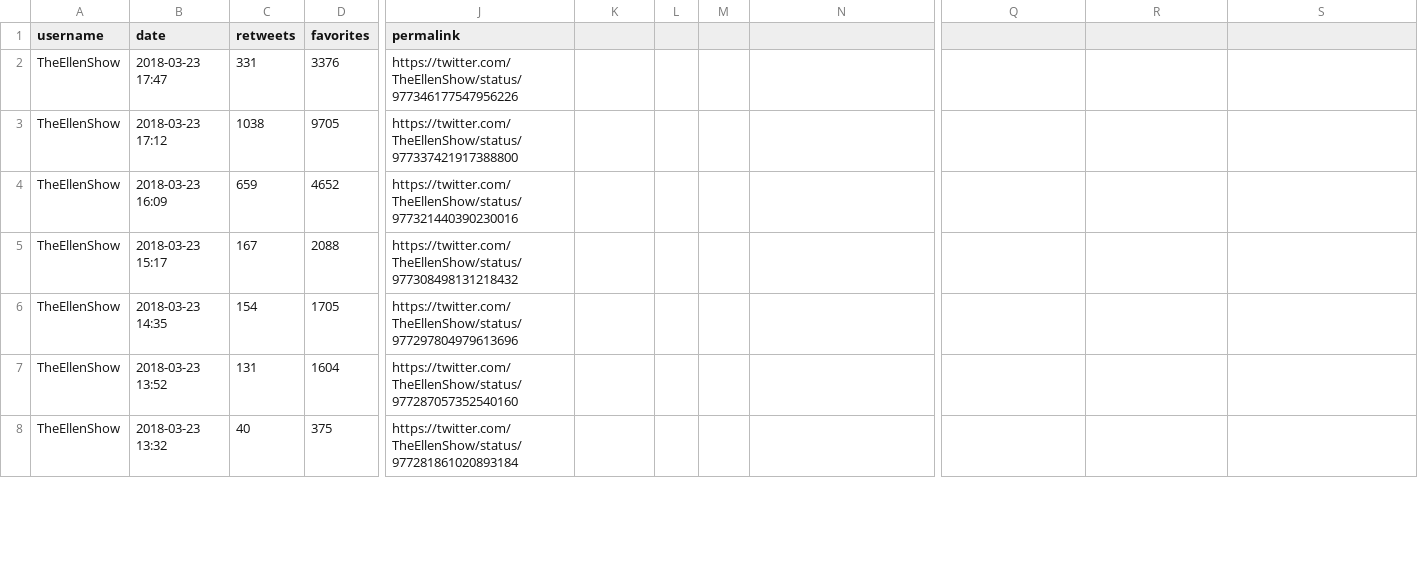
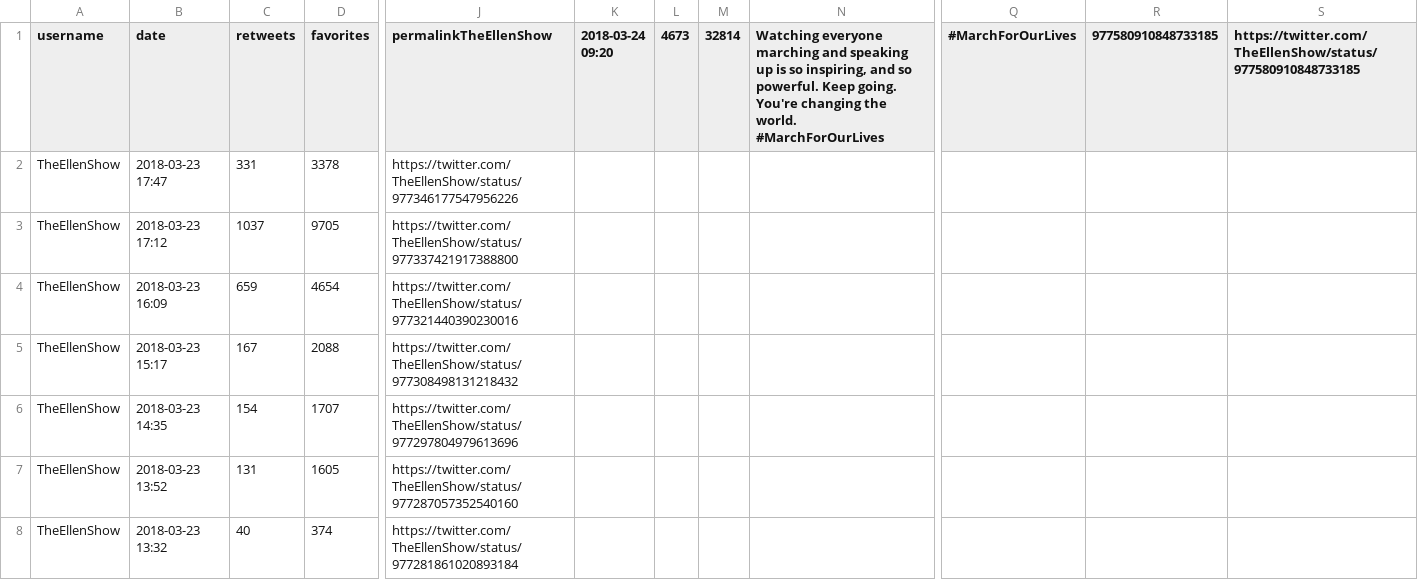
Before and after one commit to chingliching/tweet-classifier, a CSV file: theellenshow.csv, drawn as a sheet; only a part is shown, gaps mark what is left out; the diff covers the shown part only; the diff names each change by its address in the sheet, - before the commit and + after, or states it on an @@ line.

```diff
--- a/theellenshow.csv
+++ b/theellenshow.csv
-J1: permalink
+J1: permalinkTheEllenShow
-K1: (empty)
+K1: 2018-03-24 09:20
-L1: (empty)
+L1: 4673
-M1: (empty)
+M1: 32814
-N1: (empty)
+N1: Watching everyone marching and speaking up is so inspiring, and so powerful. Keep going. You're changing the world. #MarchForOurLives
-Q1: (empty)
+Q1: #MarchForOurLives
-R1: (empty)
+R1: 977580910848733185
-S1: (empty)
+S1: https://twitter.com/TheEllenShow/status/977580910848733185
-D2 (favorites): 3376
+D2 (favorites): 3378
-C3 (retweets): 1038
+C3 (retweets): 1037
-D4 (favorites): 4652
+D4 (favorites): 4654
-D6 (favorites): 1705
+D6 (favorites): 1707
-D7 (favorites): 1604
+D7 (favorites): 1605
-D8 (favorites): 375
+D8 (favorites): 374
```
Also changed, not shown: 3 added rows, 1 removed row and 69 edited cells elsewhere in this file, barackobama.csv, 18 other files.
